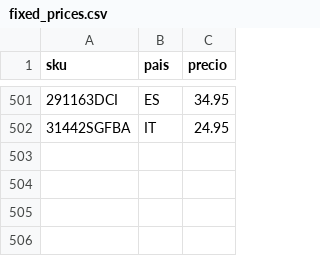
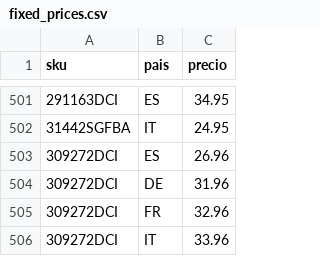
Before and after one commit to christianvidalwolf-prog/amazonapiseller, a CSV file: fixed_prices.csv, drawn as a sheet; only a part is shown, gaps mark what is left out; the diff names each change by its address in the sheet, - before the commit and + after, or states it on an @@ line.

Commit message:
fix: persist 309272DCI FBM EU prices

```diff
--- a/fixed_prices.csv
+++ b/fixed_prices.csv
+row 503: 309272DCI | ES | 26.96
+row 504: 309272DCI | DE | 31.96
+row 505: 309272DCI | FR | 32.96
+row 506: 309272DCI | IT | 33.96
```
Also changed, not shown: 1 other file.
